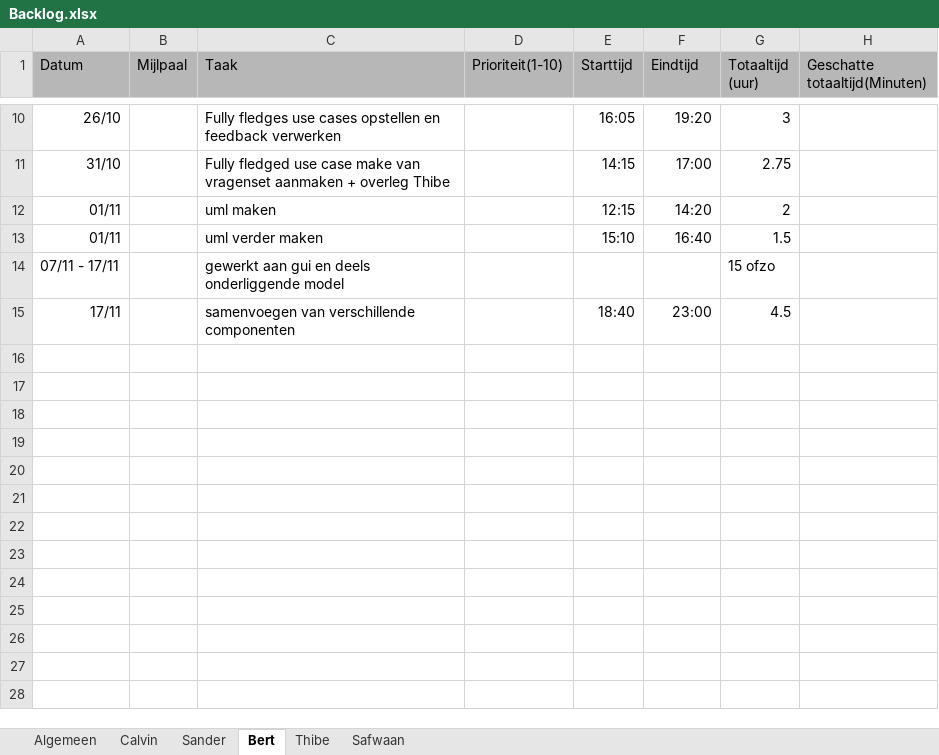
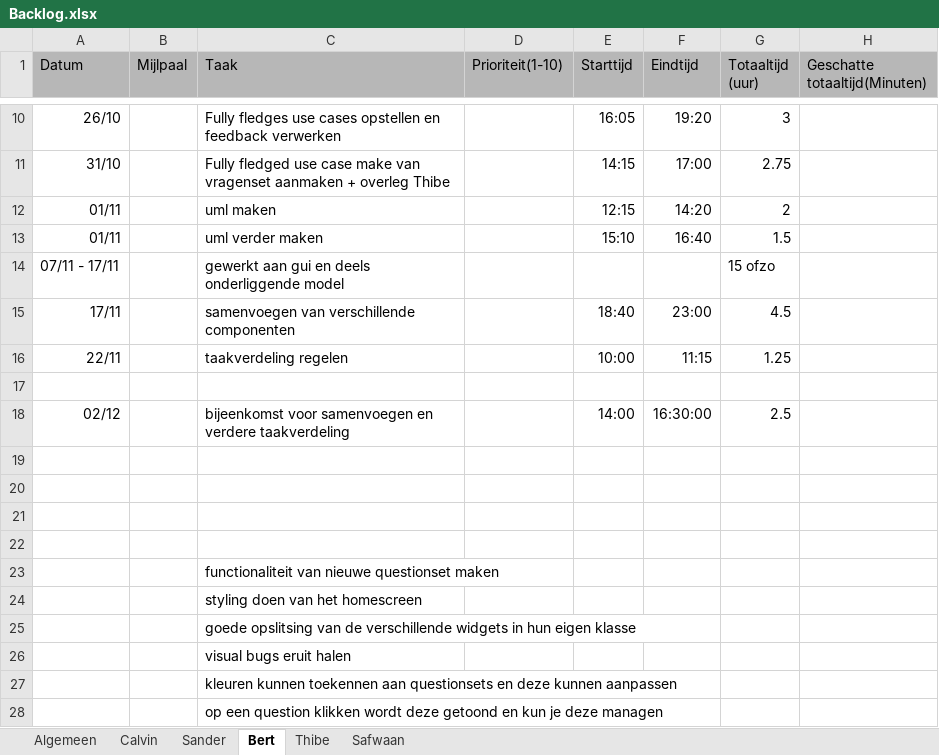
Before and after one commit to BertH-2261586/Herkansing-Software-engineering-Bert-Housen, an Excel workbook: Pitches/Backlog.xlsx, sheet Bert, drawn as a sheet; only a part is shown, gaps mark what is left out; values as stored, in another font and other column widths than the file's, no borders; charts and pictures not drawn; the diff names each change by its address in the sheet, - before the commit and + after, or states it on an @@ line.

```diff
--- a/Pitches/Backlog.xlsx (sheet Bert)
+++ b/Pitches/Backlog.xlsx (sheet Bert)
+row 16: 22/11 |  | taakverdeling regelen |  | 10:00 | 11:15 | 1.25
+row 17: (empty)
+row 18: 02/12 |  | bijeenkomst voor samenvoegen en verdere taakverdeling |  | 14:00 | 16:30:00 | 2.5
+row 19: (empty)
+row 20: (empty)
+row 21: (empty)
+row 22: (empty)
+row 23:  |  | functionaliteit van nieuwe questionset maken
+row 24:  |  | styling doen van het homescreen
+row 25:  |  | goede opslitsing van de verschillende widgets in hun eigen klasse
+row 26:  |  | visual bugs eruit halen
+row 27:  |  | kleuren kunnen toekennen aan questionsets en deze kunnen aanpassen
+row 28:  |  | op een question klikken wordt deze getoond en kun je deze managen
```
Also changed, not shown: sheet Thibe, sheet Sander, sheet Algemeen, sheet Calvin, sheet Safwaan.
